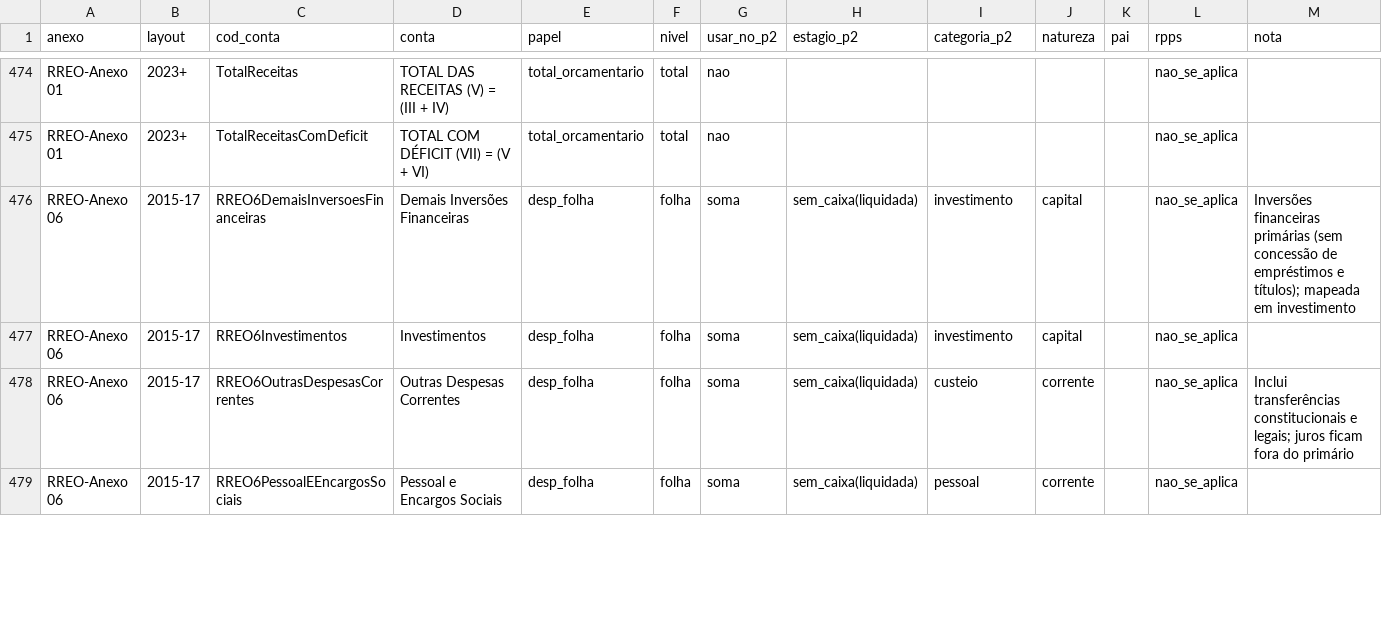
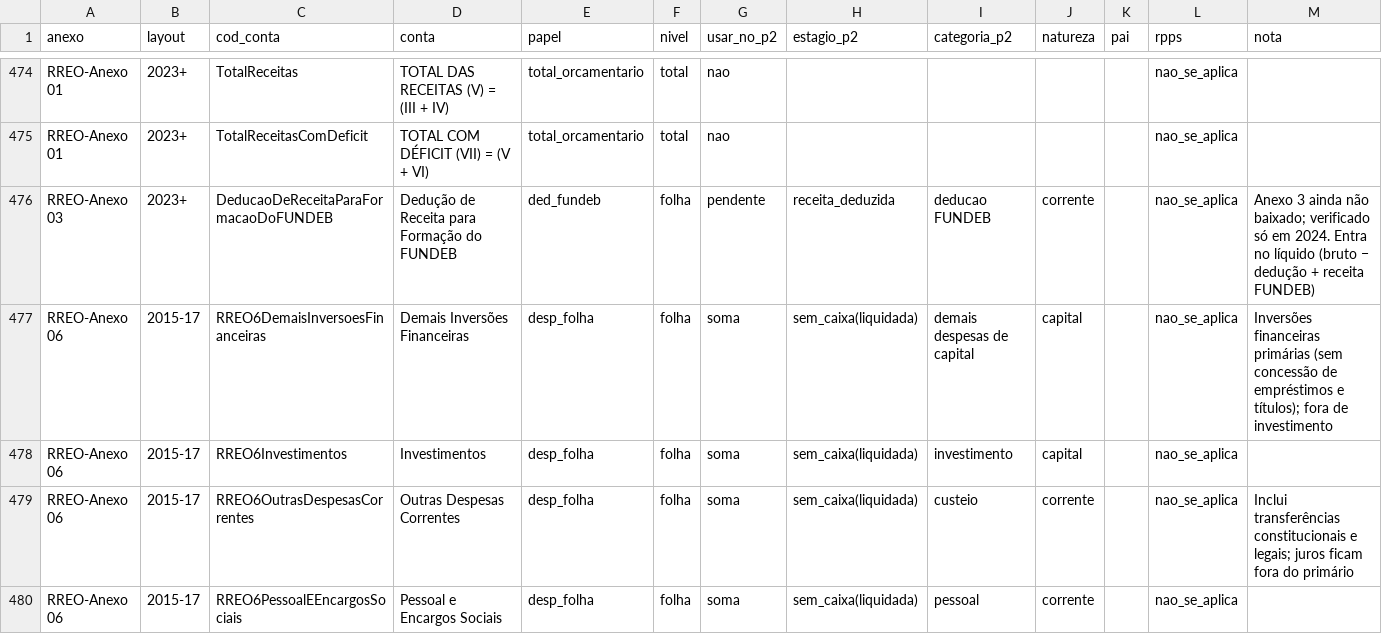
Before and after one commit to pedrobolt/Fiscal-Subnacional, a CSV file: data/dicionario_contas_estados.csv, drawn as a sheet; only a part is shown, gaps mark what is left out; the diff covers the shown part only.

Commit message:
Dicionario: FUNDEB, inversoes, reserva e FPM; protocolo do E5 em painel; verificacao do RREO pre-2015; CSV via fread/fwrite

```diff
--- a/data/dicionario_contas_estados.csv
+++ b/data/dicionario_contas_estados.csv
@@ -475,3 +475,4 @@ RREO-Anexo 01,2023+,TotalReceitas,TOTAL DAS RECEITAS (V) = (III + IV),total_orca
 RREO-Anexo 01,2023+,TotalReceitasComDeficit,TOTAL COM DÉFICIT (VII) = (V + VI),total_orcamentario,total,nao,,,,,nao_se_aplica,
-RREO-Anexo 06,2015-17,RREO6DemaisInversoesFinanceiras,Demais Inversões Financeiras,desp_folha,folha,soma,sem_caixa(liquidada),investimento,capital,,nao_se_aplica,Inversões financeiras primárias (sem concessão de empréstimos e títulos); mapeada em investimento
+RREO-Anexo 03,2023+,DeducaoDeReceitaParaFormacaoDoFUNDEB,Dedução de Receita para Formação do FUNDEB,ded_fundeb,folha,pendente,receita_deduzida,deducao FUNDEB,corrente,,nao_se_aplica,Anexo 3 ainda não baixado; verificado só em 2024. Entra no líquido (bruto − dedução + receita FUNDEB)
+RREO-Anexo 06,2015-17,RREO6DemaisInversoesFinanceiras,Demais Inversões Financeiras,desp_folha,folha,soma,sem_caixa(liquidada),demais despesas de capital,capital,,nao_se_aplica,Inversões financeiras primárias (sem concessão de empréstimos e títulos); fora de investimento
 RREO-Anexo 06,2015-17,RREO6Investimentos,Investimentos,desp_folha,folha,soma,sem_caixa(liquidada),investimento,capital,,nao_se_aplica,
```
Also changed, not shown: 20 edited cells elsewhere in this file, 31 other files.
